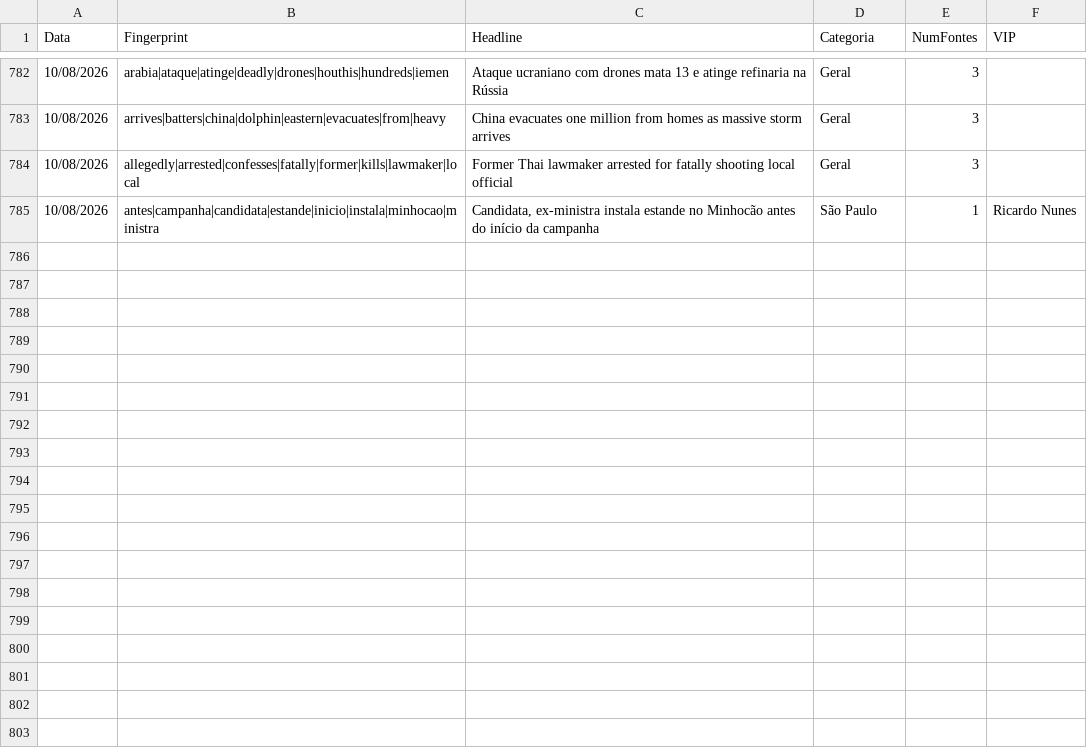
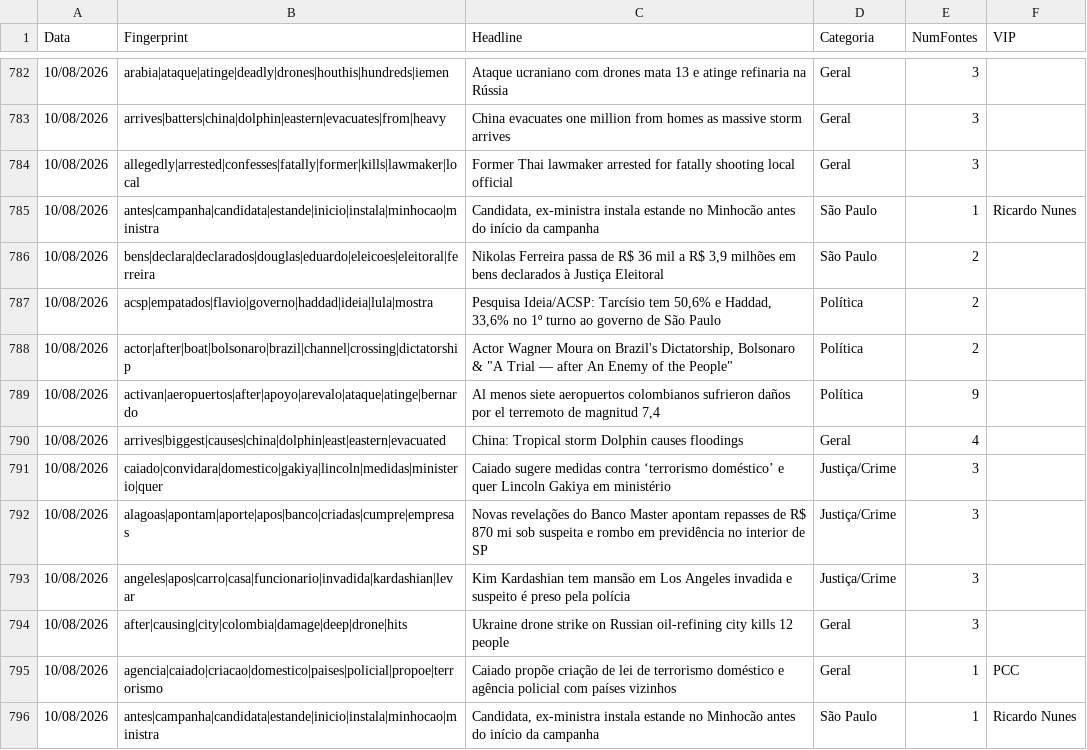
Before and after one commit to GuilhermeACRusso/monitor-de-not-cias, a CSV file: news_ledger.csv, drawn as a sheet; only a part is shown, gaps mark what is left out; the diff names each change by its address in the sheet, - before the commit and + after, or states it on an @@ line.

```diff
--- a/news_ledger.csv
+++ b/news_ledger.csv
+row 786: 10/08/2026 | bens|declara|declarados|douglas|eduardo|eleicoes|eleitoral|ferreira | Nikolas Ferreira passa de R$ 36 mil a R$ 3,9 milhões em bens declarados à Justiça Eleitoral | São Paulo | 2
+row 787: 10/08/2026 | acsp|empatados|flavio|governo|haddad|ideia|lula|mostra | Pesquisa Ideia/ACSP: Tarcísio tem 50,6% e Haddad, 33,6% no 1º turno ao governo de São Paulo | Política | 2
+row 788: 10/08/2026 | actor|after|boat|bolsonaro|brazil|channel|crossing|dictatorship | Actor Wagner Moura on Brazil's Dictatorship, Bolsonaro & "A Trial — after An Enemy of the People" | Política | 2
+row 789: 10/08/2026 | activan|aeropuertos|after|apoyo|arevalo|ataque|atinge|bernardo | Al menos siete aeropuertos colombianos sufrieron daños por el terremoto de magnitud 7,4 | Política | 9
+row 790: 10/08/2026 | arrives|biggest|causes|china|dolphin|east|eastern|evacuated | China: Tropical storm Dolphin causes floodings | Geral | 4
+row 791: 10/08/2026 | caiado|convidara|domestico|gakiya|lincoln|medidas|ministerio|quer | Caiado sugere medidas contra ‘terrorismo doméstico’ e quer Lincoln Gakiya em ministério | Justiça/Crime | 3
+row 792: 10/08/2026 | alagoas|apontam|aporte|apos|banco|criadas|cumpre|empresas | Novas revelações do Banco Master apontam repasses de R$ 870 mi sob suspeita e rombo em previdência no interior de SP | Justiça/Crime | 3
+row 793: 10/08/2026 | angeles|apos|carro|casa|funcionario|invadida|kardashian|levar | Kim Kardashian tem mansão em Los Angeles invadida e suspeito é preso pela polícia | Justiça/Crime | 3
+row 794: 10/08/2026 | after|causing|city|colombia|damage|deep|drone|hits | Ukraine drone strike on Russian oil-refining city kills 12 people | Geral | 3
+row 795: 10/08/2026 | agencia|caiado|criacao|domestico|paises|policial|propoe|terrorismo | Caiado propõe criação de lei de terrorismo doméstico e agência policial com países vizinhos | Geral | 1 | PCC
+row 796: 10/08/2026 | antes|campanha|candidata|estande|inicio|instala|minhocao|ministra | Candidata, ex-ministra instala estande no Minhocão antes do início da campanha | São Paulo | 1 | Ricardo Nunes
```
Also changed, not shown: news_graph_entities.csv, news_graph_events.csv, 1 other file.
